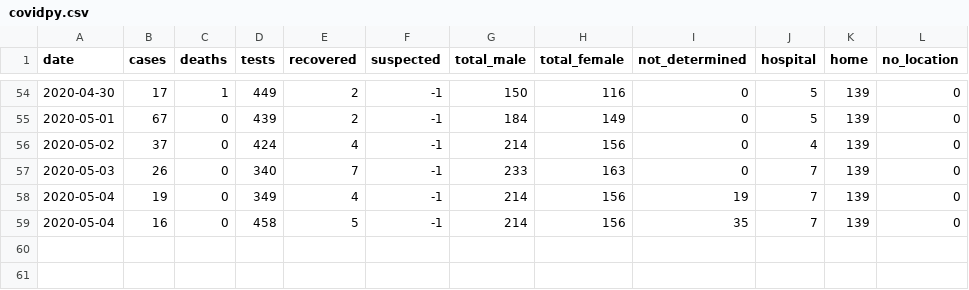
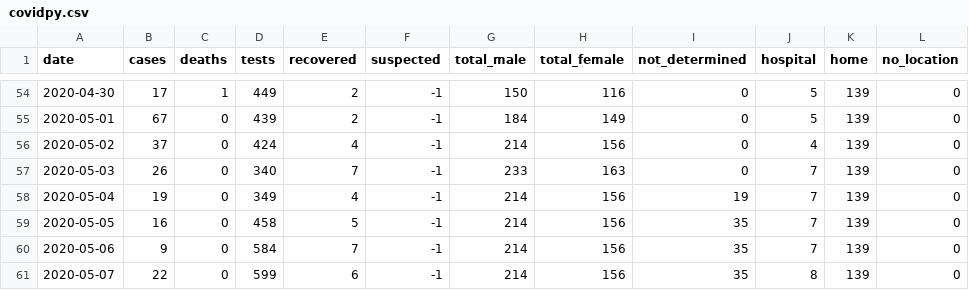
Before and after one commit to torresmateo/covidpy-rest, a CSV file: data/covidpy.csv, drawn as a sheet; only a part is shown, gaps mark what is left out.

Commit message:
update data

```diff
--- a/data/covidpy.csv
+++ b/data/covidpy.csv
@@ -58,2 +58,4 @@ date,cases,deaths,tests,recovered,suspected,total_male,total_female,not_determin
 2020-05-04,19,0,349,4,-1,214,156,19, 7,139, 0
-2020-05-04,16,0,458,5,-1,214,156,35, 7,139, 0
+2020-05-05,16,0,458,5,-1,214,156,35, 7,139, 0
+2020-05-06, 9,0,584,7,-1,214,156,35, 7,139, 0
+2020-05-07,22,0,599,6,-1,214,156,35, 8,139, 0
```
